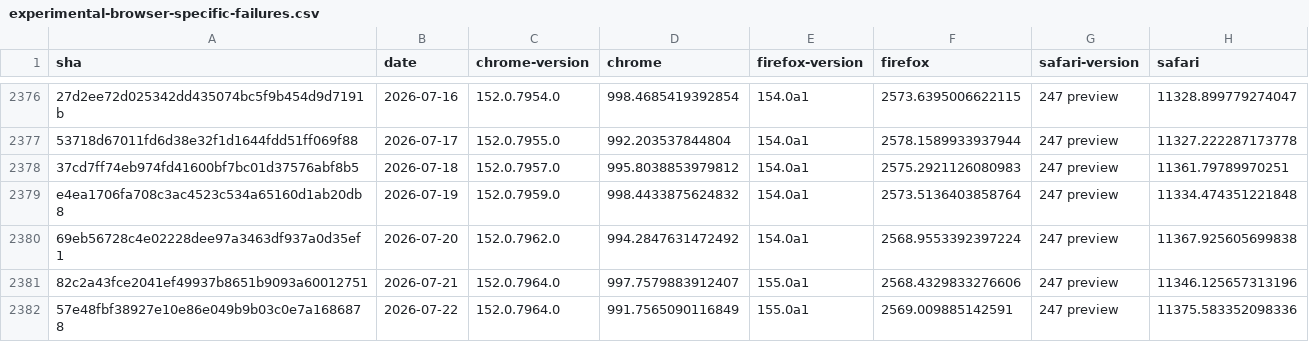
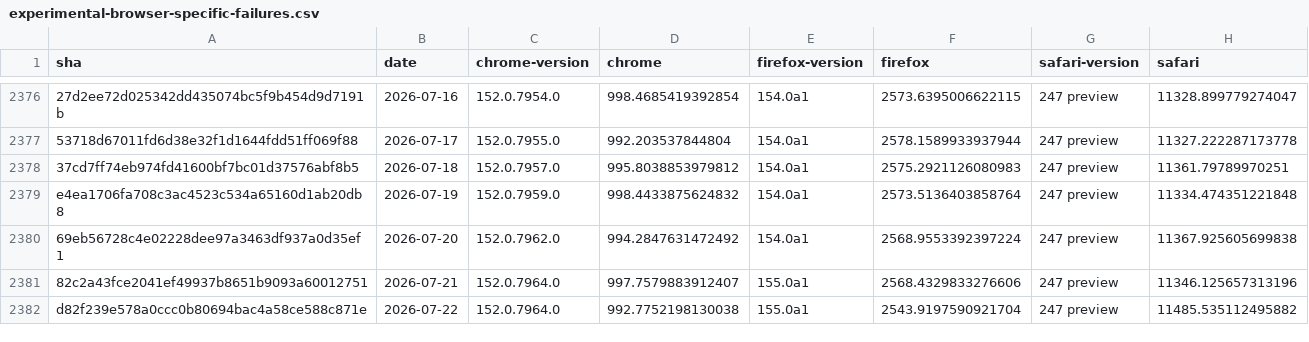
Before and after one commit to cauut121997-create/results-analysis, a CSV file: data/experimental-browser-specific-failures.csv, drawn as a sheet; only a part is shown, gaps mark what is left out.

```diff
--- a/data/experimental-browser-specific-failures.csv
+++ b/data/experimental-browser-specific-failures.csv
@@ -2381,2 +2381,2 @@ e4ea1706fa708c3ac4523c534a65160d1ab20db8,2026-07-19,152.0.7959.0,998.44338756248
 82c2a43fce2041ef49937b8651b9093a60012751,2026-07-21,152.0.7964.0,997.7579883912407,155.0a1,2568.4329833276606,247 preview,11346.125657313196
-57e48fbf38927e10e86e049b9b03c0e7a1686878,2026-07-22,152.0.7964.0,991.7565090116849,155.0a1,2569.009885142591,247 preview,11375.583352098336
+d82f239e578a0ccc0b80694bac4a58ce588c871e,2026-07-22,152.0.7964.0,992.7752198130038,155.0a1,2543.9197590921704,247 preview,11485.535112495882
```
Also changed, not shown: data/interop-2025/interop-2025-experimental-v2.csv.
